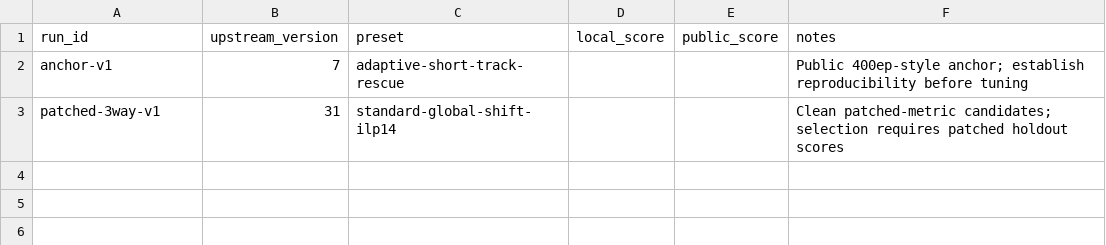
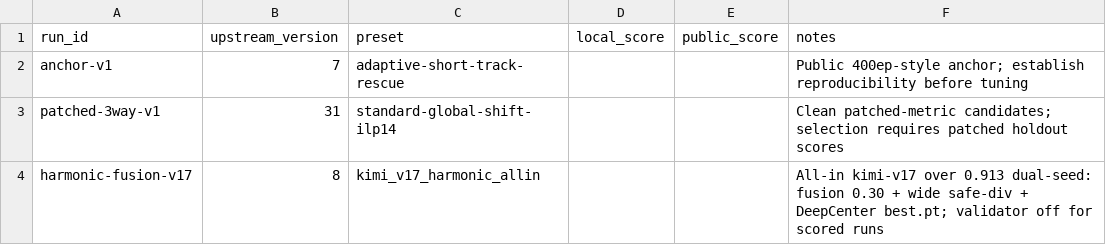
Before and after one commit to FlexonaFFt/MLKaggleTasks, a CSV file: competitions/public-comp/biohab-cell-tracking/experiments.csv, drawn as a sheet; the diff names each change by its address in the sheet, - before the commit and + after, or states it on an @@ line.

Commit message:
Add harmonic fusion v17 synchronization script and notebook

```diff
--- a/competitions/public-comp/biohab-cell-tracking/experiments.csv
+++ b/competitions/public-comp/biohab-cell-tracking/experiments.csv
+row 4: harmonic-fusion-v17 | 8 | kimi_v17_harmonic_allin |  |  | All-in kimi-v17 over 0.913 dual-seed: fusion 0.30 + wide safe-div + DeepCenter best.pt; validator off for scored runs
```
Also changed, not shown: 5 other files.
